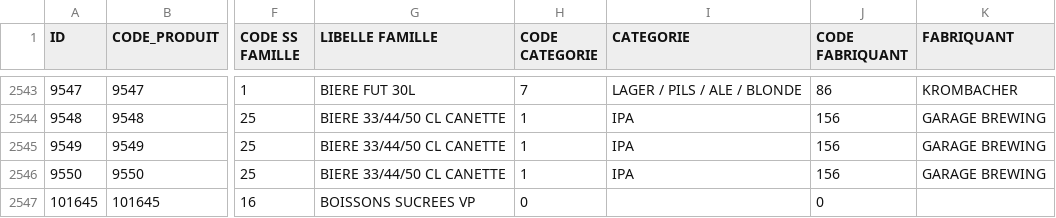
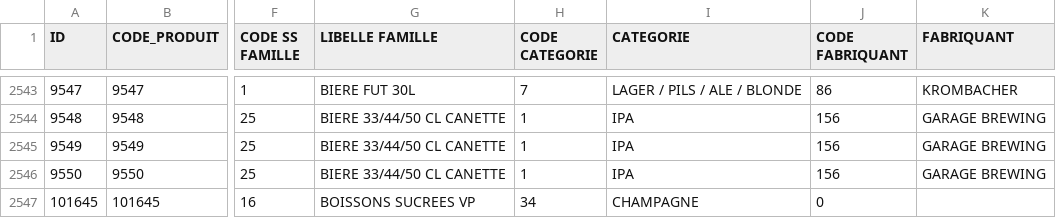
Before and after one commit to radoamws/occitanieboissons, a CSV file: catalogue/transfert/produits/TARIFINTERNET_COMPLET.CSV, drawn as a sheet; only a part is shown, gaps mark what is left out; the diff names each change by its address in the sheet, - before the commit and + after, or states it on an @@ line.

Commit message:
test champagne avec le dernier produit du fichier TARIFINTERNET_COMPLET.CSV en catégorie 34 qui est la champagne

```diff
--- a/catalogue/transfert/produits/TARIFINTERNET_COMPLET.CSV
+++ b/catalogue/transfert/produits/TARIFINTERNET_COMPLET.CSV
-H2547 (CODE CATEGORIE): 0
+H2547 (CODE CATEGORIE): 34
-I2547 (CATEGORIE): (empty)
+I2547 (CATEGORIE): CHAMPAGNE
```
Also changed, not shown: 1 other file.
